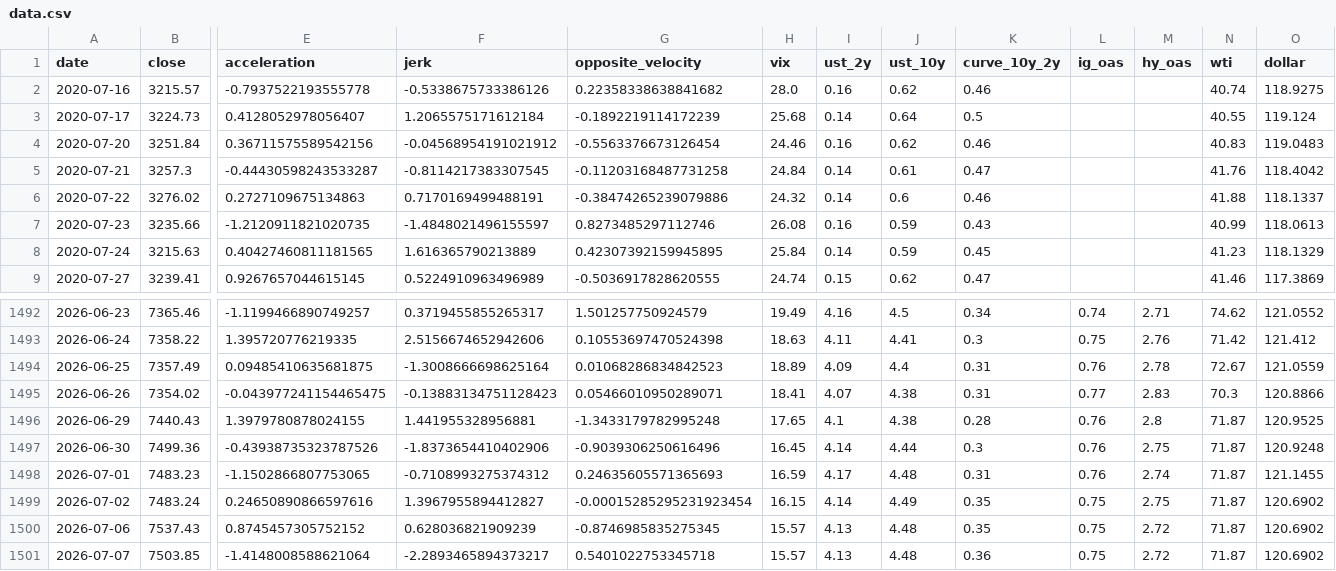
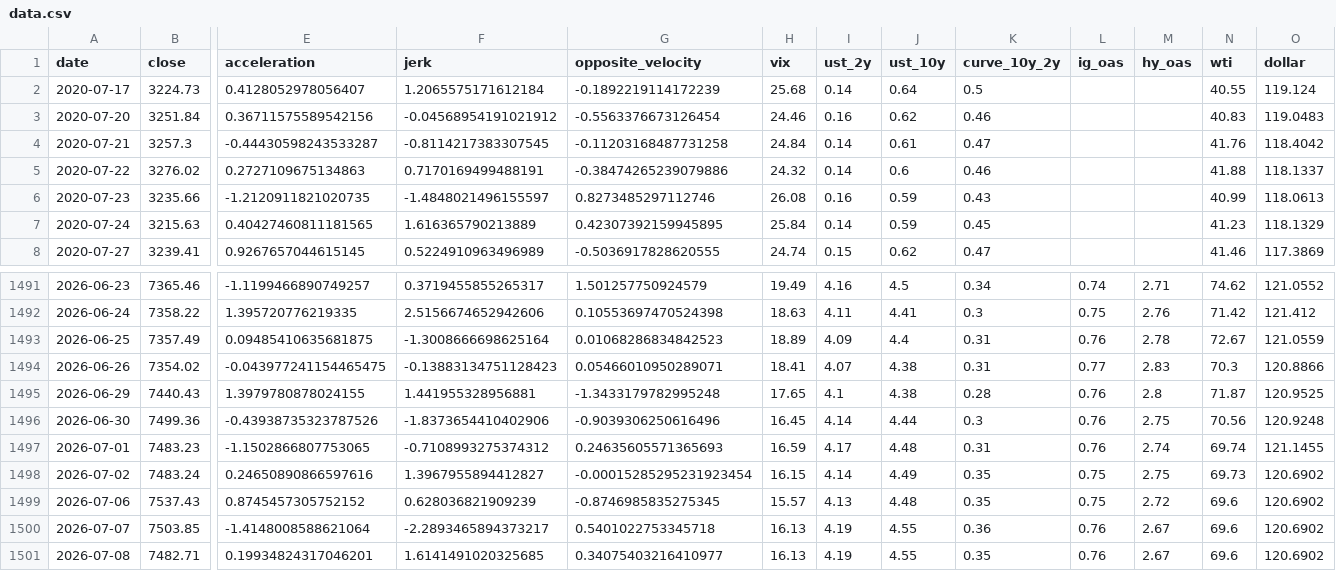
Before and after one commit to rbarrios815/rfup-public-market-signal-lab, a CSV file: docs/data/data.csv, drawn as a sheet; only a part is shown, gaps mark what is left out; removed rows and columns are numbered as before the commit, all else as after; rows hold the shown columns only; the diff names each change by its address in the sheet, - before the commit and + after, or states it on an @@ line.

```diff
--- a/docs/data/data.csv
+++ b/docs/data/data.csv
-row 2: 2020-07-16 | 3215.57 | -0.7937522193555778 | -0.5338675733386126 | 0.22358338638841682 | 28.0 | 0.16 | 0.62 | 0.46 |  |  | 40.74 | 118.9275
-N1496 (wti): 71.87
+N1496 (wti): 70.56
-N1497 (wti): 71.87
+N1497 (wti): 69.74
-N1498 (wti): 71.87
+N1498 (wti): 69.73
-N1499:N1500 (wti): 71.87
+N1499:N1500 (wti): 69.6
-H1500 (vix): 15.57
+H1500 (vix): 16.13
-I1500 (ust_2y): 4.13
+I1500 (ust_2y): 4.19
-J1500 (ust_10y): 4.48
+J1500 (ust_10y): 4.55
-L1500 (ig_oas): 0.75
+L1500 (ig_oas): 0.76
-M1500 (hy_oas): 2.72
+M1500 (hy_oas): 2.67
+row 1501: 2026-07-08 | 7482.71 | 0.19934824317046201 | 1.6141491020325685 | 0.34075403216410977 | 16.13 | 4.19 | 4.55 | 0.35 | 0.76 | 2.67 | 69.6 | 120.6902
```
Also changed, not shown: docs/data/backtest.csv, docs/data/predictions.csv, 3 other files.
